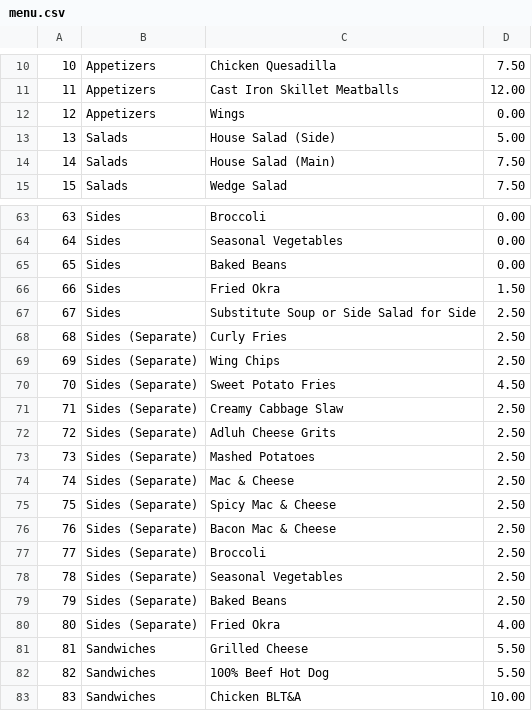
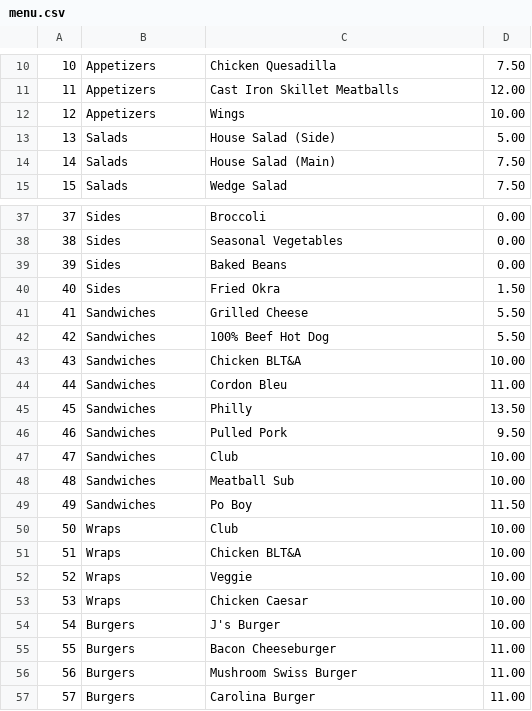
Before and after one commit to aeyerly/swe3313-prototype, a CSV file: swePrototype/src/prototype/menu.csv, drawn as a sheet; only a part is shown, gaps mark what is left out; the shorter side is filled out with more unchanged rows; the diff covers the shown part only; the diff names each change by its address in the sheet, - before the commit and + after, or states it on an @@ line.

```diff
--- a/swePrototype/src/prototype/menu.csv
+++ b/swePrototype/src/prototype/menu.csv
-D12: 0.00
+D12: 10.00
@@ column A renumbered from row 19 down @@
-row 67: 67 | Sides | Substitute Soup or Side Salad for Side | 2.50
-row 68: 68 | Sides (Separate) | Curly Fries | 2.50
-row 69: 69 | Sides (Separate) | Wing Chips | 2.50
-row 70: 70 | Sides (Separate) | Sweet Potato Fries | 4.50
-row 71: 71 | Sides (Separate) | Creamy Cabbage Slaw | 2.50
-row 72: 72 | Sides (Separate) | Adluh Cheese Grits | 2.50
-row 73: 73 | Sides (Separate) | Mashed Potatoes | 2.50
-row 74: 74 | Sides (Separate) | Mac & Cheese | 2.50
-row 75: 75 | Sides (Separate) | Spicy Mac & Cheese | 2.50
-row 76: 76 | Sides (Separate) | Bacon Mac & Cheese | 2.50
-row 77: 77 | Sides (Separate) | Broccoli | 2.50
-row 78: 78 | Sides (Separate) | Seasonal Vegetables | 2.50
-row 79: 79 | Sides (Separate) | Baked Beans | 2.50
-row 80: 80 | Sides (Separate) | Fried Okra | 4.00
```
Also changed, not shown: 26 removed rows and 6 edited cells elsewhere in this file, 3 other files.
